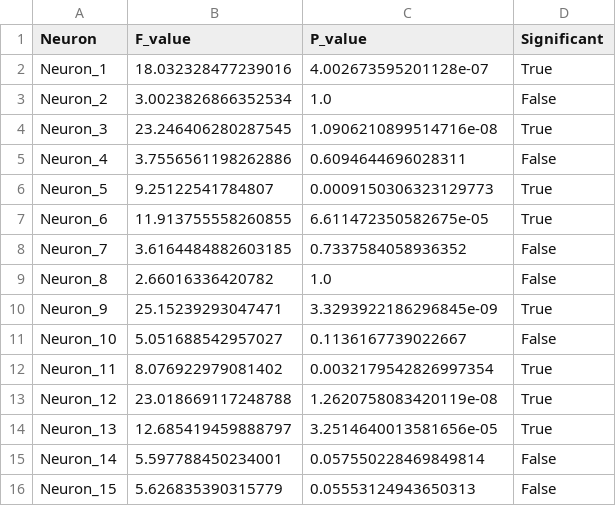
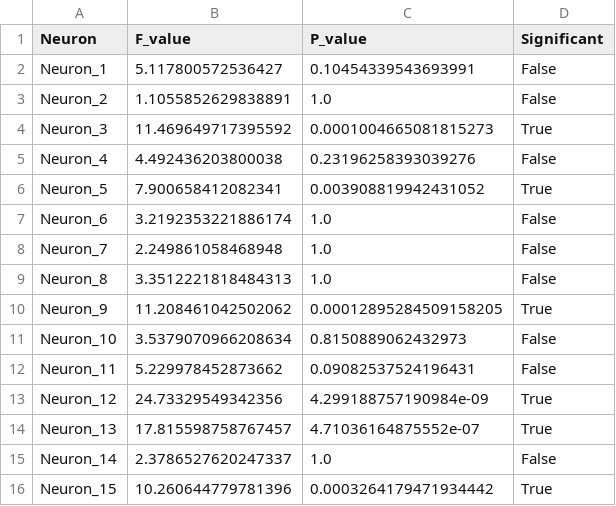
Before and after one commit to Nanqipro/Brain_Neuroimage_Processing, a CSV file: LSTM/results/analysis/statistical_analysis.csv, drawn as a sheet; only a part is shown; the diff covers the shown part only.

```diff
--- a/LSTM/results/analysis/statistical_analysis.csv
+++ b/LSTM/results/analysis/statistical_analysis.csv
@@ -1,16 +1,16 @@
 Neuron,F_value,P_value,Significant
-Neuron_1,18.032328477239016,4.002673595201128e-07,True
-Neuron_2,3.0023826866352534,1.0,False
-Neuron_3,23.246406280287545,1.0906210899514716e-08,True
-Neuron_4,3.7556561198262886,0.6094644696028311,False
-Neuron_5,9.25122541784807,0.0009150306323129773,True
-Neuron_6,11.913755558260855,6.611472350582675e-05,True
-Neuron_7,3.6164484882603185,0.7337584058936352,False
-Neuron_8,2.66016336420782,1.0,False
-Neuron_9,25.15239293047471,3.3293922186296845e-09,True
-Neuron_10,5.051688542957027,0.1136167739022667,False
-Neuron_11,8.076922979081402,0.0032179542826997354,True
-Neuron_12,23.018669117248788,1.2620758083420119e-08,True
-Neuron_13,12.685419459888797,3.2514640013581656e-05,True
-Neuron_14,5.597788450234001,0.057550228469849814,False
-Neuron_15,5.626835390315779,0.05553124943650313,False
+Neuron_1,5.117800572536427,0.10454339543693991,False
+Neuron_2,1.1055852629838891,1.0,False
+Neuron_3,11.469649717395592,0.0001004665081815273,True
+Neuron_4,4.492436203800038,0.23196258393039276,False
+Neuron_5,7.900658412082341,0.003908819942431052,True
+Neuron_6,3.2192353221886174,1.0,False
+Neuron_7,2.249861058468948,1.0,False
+Neuron_8,3.3512221818484313,1.0,False
+Neuron_9,11.208461042502062,0.00012895284509158205,True
+Neuron_10,3.5379070966208634,0.8150889062432973,False
+Neuron_11,5.229978452873662,0.09082537524196431,False
+Neuron_12,24.73329549342356,4.299188757190984e-09,True
+Neuron_13,17.815598758767457,4.71036164875552e-07,True
+Neuron_14,2.3786527620247337,1.0,False
+Neuron_15,10.260644779781396,0.0003264179471934442,True
```
Also changed, not shown: 92 edited cells elsewhere in this file, 47 other files.
